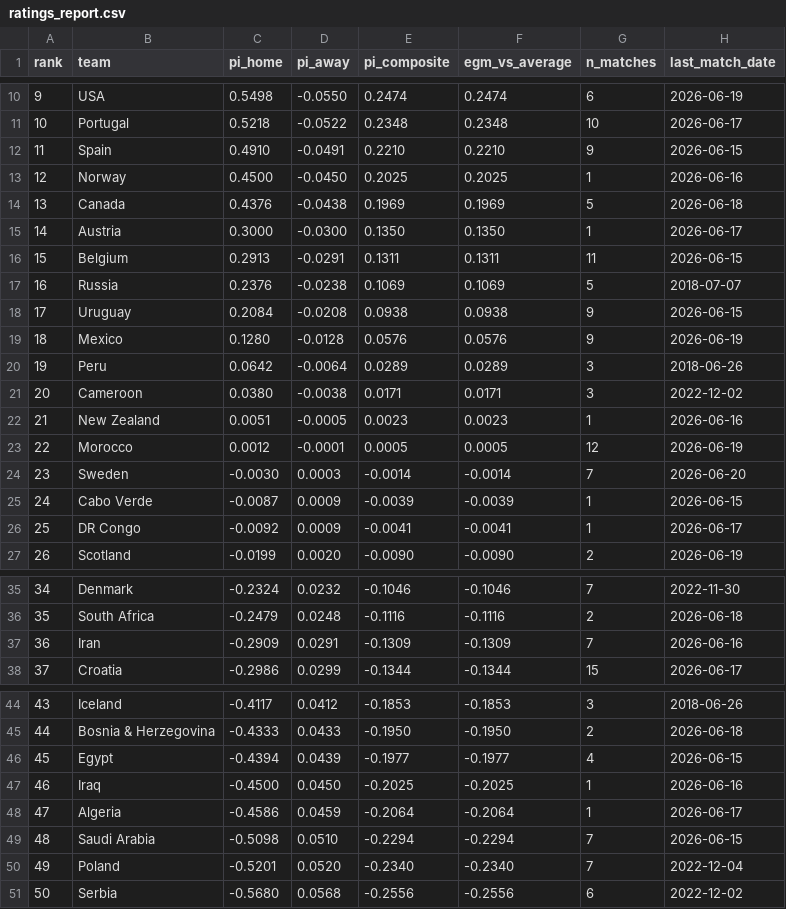
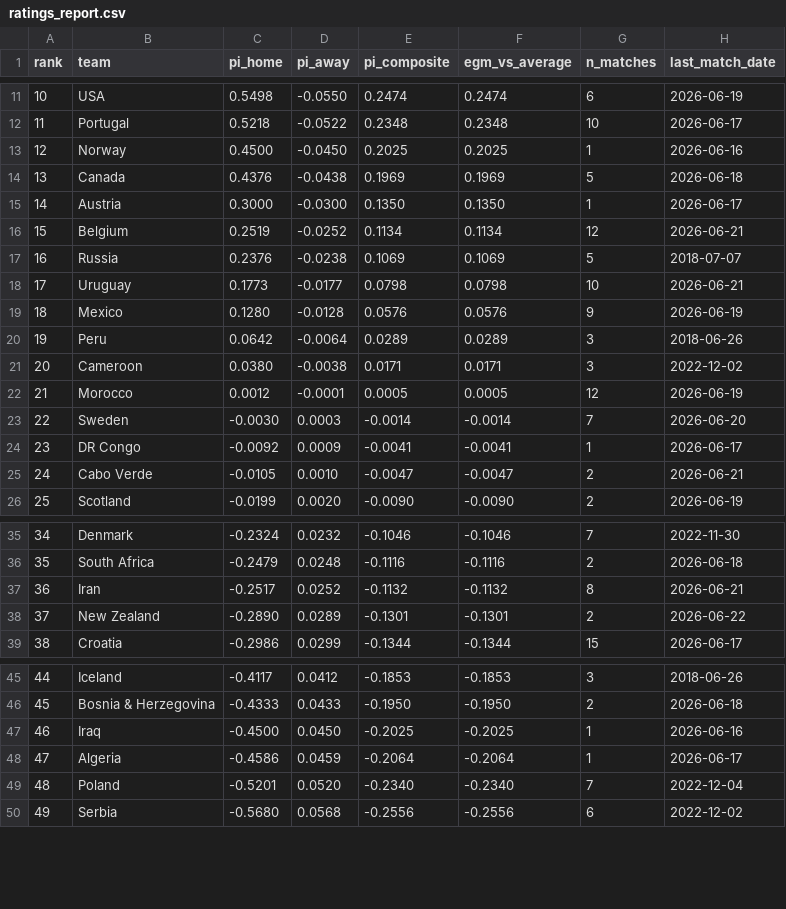
Before and after one commit to Risky-Scout/worldcup2026-model, a CSV file: pi-ratings/ratings_report.csv, drawn as a sheet; only a part is shown, gaps mark what is left out; removed rows and columns are numbered as before the commit, all else as after; the diff covers the shown part only; the diff names each change by its address in the sheet, - before the commit and + after, or states it on an @@ line.

```diff
--- a/pi-ratings/ratings_report.csv
+++ b/pi-ratings/ratings_report.csv
@@ column A (rank) renumbered between rows 6 and 54 @@
-row 12: 11 | Spain | 0.4910 | -0.0491 | 0.2210 | 0.2210 | 9 | 2026-06-15
-C16 (pi_home): 0.2913
+C16 (pi_home): 0.2519
-D16 (pi_away): -0.0291
+D16 (pi_away): -0.0252
-E16 (pi_composite): 0.1311
+E16 (pi_composite): 0.1134
-F16 (egm_vs_average): 0.1311
+F16 (egm_vs_average): 0.1134
-G16 (n_matches): 11
+G16 (n_matches): 12
-H16 (last_match_date): 2026-06-15
+H16 (last_match_date): 2026-06-21
-C18 (pi_home): 0.2084
+C18 (pi_home): 0.1773
-D18 (pi_away): -0.0208
+D18 (pi_away): -0.0177
-E18 (pi_composite): 0.0938
+E18 (pi_composite): 0.0798
-F18 (egm_vs_average): 0.0938
+F18 (egm_vs_average): 0.0798
-G18 (n_matches): 9
+G18 (n_matches): 10
-H18 (last_match_date): 2026-06-15
+H18 (last_match_date): 2026-06-21
-row 22: 21 | New Zealand | 0.0051 | -0.0005 | 0.0023 | 0.0023 | 1 | 2026-06-16
-row 25: 24 | Cabo Verde | -0.0087 | 0.0009 | -0.0039 | -0.0039 | 1 | 2026-06-15
+row 25: 24 | Cabo Verde | -0.0105 | 0.0010 | -0.0047 | -0.0047 | 2 | 2026-06-21
-C37 (pi_home): -0.2909
+C37 (pi_home): -0.2517
-D37 (pi_away): 0.0291
+D37 (pi_away): 0.0252
-E37 (pi_composite): -0.1309
+E37 (pi_composite): -0.1132
-F37 (egm_vs_average): -0.1309
+F37 (egm_vs_average): -0.1132
-G37 (n_matches): 7
+G37 (n_matches): 8
-H37 (last_match_date): 2026-06-16
+H37 (last_match_date): 2026-06-21
+row 38: 37 | New Zealand | -0.2890 | 0.0289 | -0.1301 | -0.1301 | 2 | 2026-06-22
-row 46: 45 | Egypt | -0.4394 | 0.0439 | -0.1977 | -0.1977 | 4 | 2026-06-15
-row 49: 48 | Saudi Arabia | -0.5098 | 0.0510 | -0.2294 | -0.2294 | 7 | 2026-06-15
```
Also changed, not shown: 3 added rows elsewhere in this file, pi-ratings/calibration_log.csv, 45 other files.
